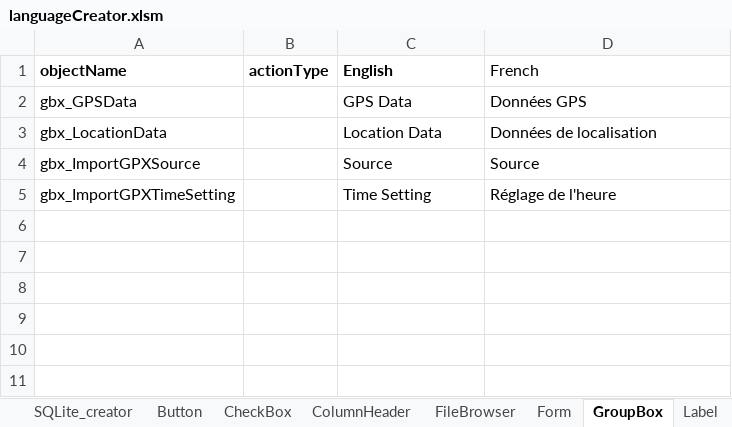
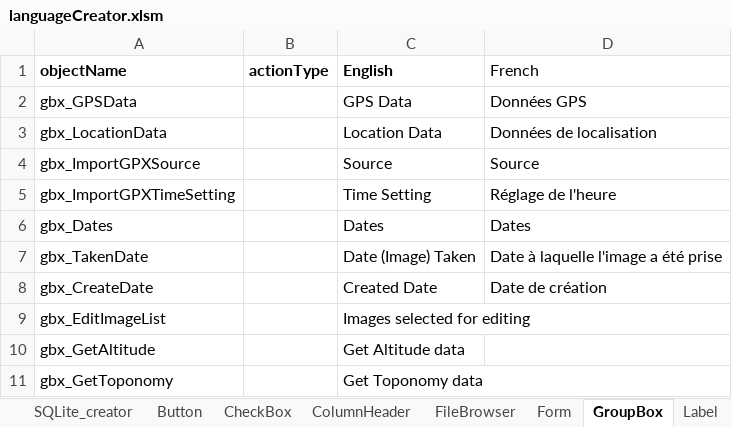
Before and after one commit to nemethviktor/GeoTagNinja, an Excel workbook: extraFiles/languageCreator.xlsm, sheet GroupBox, drawn as a sheet; values as stored, in another font and other column widths than the file's, no borders; the diff names each change by its address in the sheet, - before the commit and + after, or states it on an @@ line.

Commit message:
Add TakenDate & CreateDate editing capabilities. Change Form Text pulls

```diff
--- a/extraFiles/languageCreator.xlsm (sheet GroupBox)
+++ b/extraFiles/languageCreator.xlsm (sheet GroupBox)
+row 6: gbx_Dates |  | Dates | Dates
+row 7: gbx_TakenDate |  | Date (Image) Taken | Date à laquelle l'image a été prise
+row 8: gbx_CreateDate |  | Created Date | Date de création
+row 9: gbx_EditImageList |  | Images selected for editing
+row 10: gbx_GetAltitude |  | Get Altitude data
+row 11: gbx_GetToponomy |  | Get Toponomy data
```
Also changed, not shown: sheet Label, sheet Button, sheet RadioButton, sheet CheckBox, sheet ColumnHeader, sheet SQLite_creator, 3 more sheets, charts or pictures, extraFiles/objectMapping.xlsm, 32 other files.
